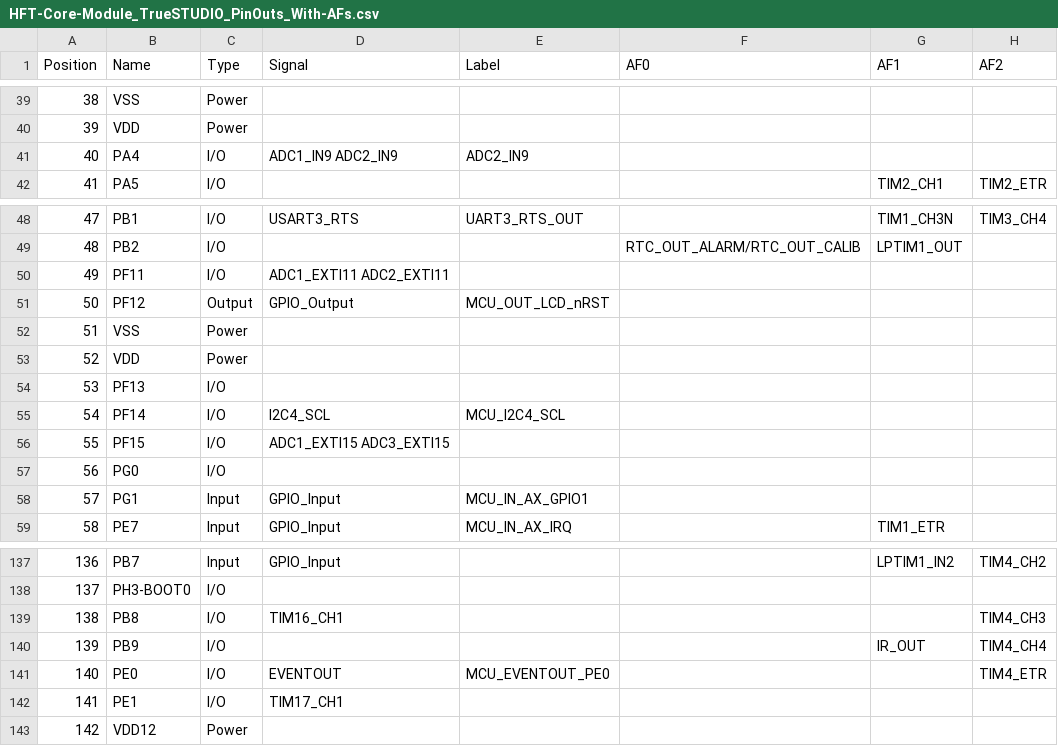
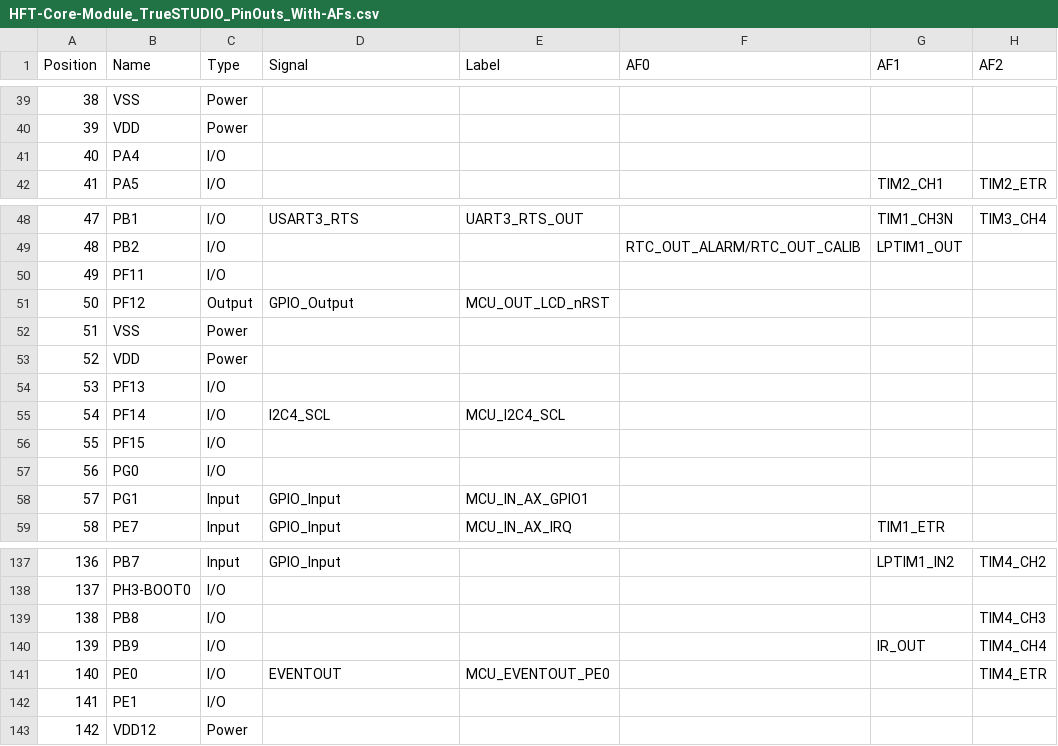
Before and after one commit to DF4IAH/HFT-Core-Module, a CSV file: SW/TrueSTUDIO/HFT-Core-Module_TrueSTUDIO_PinOuts_With-AFs.csv, drawn as a sheet; only a part is shown, gaps mark what is left out; the diff names each change by its address in the sheet, - before the commit and + after, or states it on an @@ line.

```diff
--- a/SW/TrueSTUDIO/HFT-Core-Module_TrueSTUDIO_PinOuts_With-AFs.csv
+++ b/SW/TrueSTUDIO/HFT-Core-Module_TrueSTUDIO_PinOuts_With-AFs.csv
-D41 (Signal): ADC1_IN9 ADC2_IN9
+D41 (Signal): (empty)
-E41 (Label): ADC2_IN9
+E41 (Label): (empty)
-D50 (Signal): ADC1_EXTI11 ADC2_EXTI11
+D50 (Signal): (empty)
-D56 (Signal): ADC1_EXTI15 ADC3_EXTI15
+D56 (Signal): (empty)
-D139 (Signal): TIM16_CH1
+D139 (Signal): (empty)
-D142 (Signal): TIM17_CH1
+D142 (Signal): (empty)
```
Also changed, not shown: SW/TrueSTUDIO/HFT-Core-Module_TrueSTUDIO_PinOuts_Without-AFs.csv, 13 other files.
